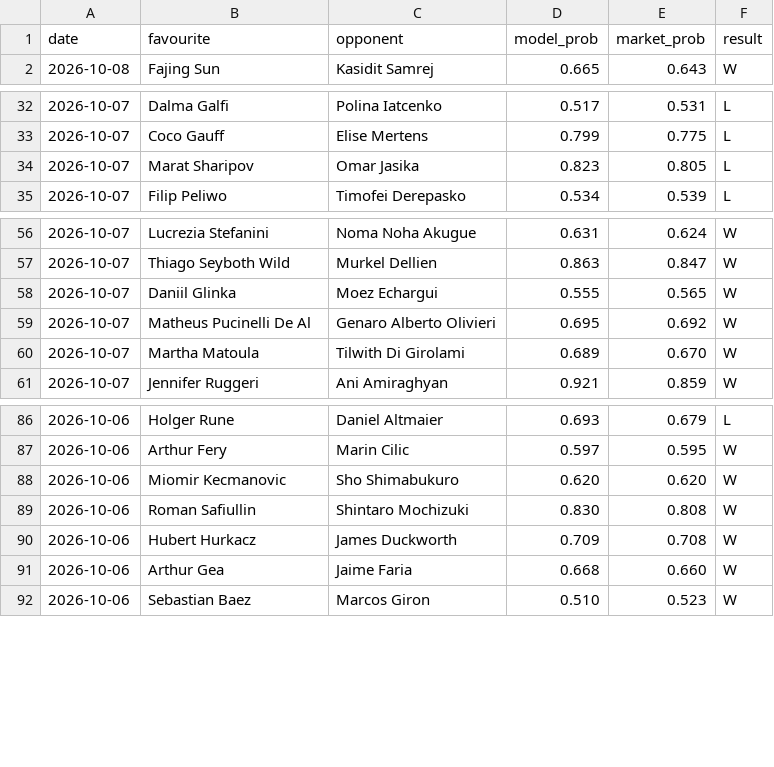
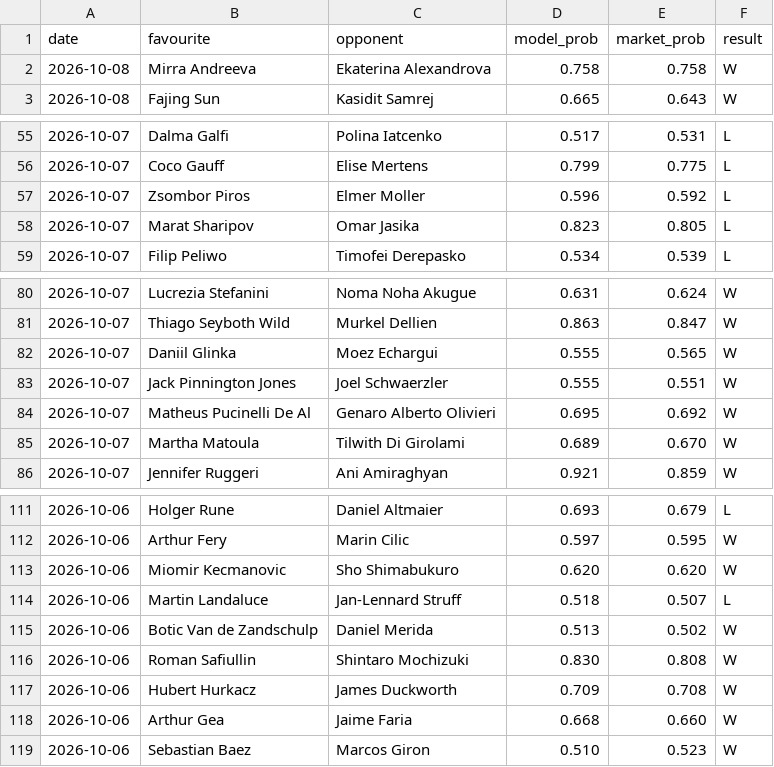
Before and after one commit to Altora-Analytics/altora-analytics, a CSV file: record-tennis.csv, drawn as a sheet; only a part is shown, gaps mark what is left out; the diff covers the shown part only.

```diff
--- a/record-tennis.csv
+++ b/record-tennis.csv
@@ -1,2 +1,3 @@
 date,favourite,opponent,model_prob,market_prob,result
+2026-10-08,Mirra Andreeva,Ekaterina Alexandrova,0.758,0.758,W
 2026-10-08,Fajing Sun,Kasidit Samrej,0.665,0.643,W
@@ -33,2 +56,3 @@ date,favourite,opponent,model_prob,market_prob,result
 2026-10-07,Coco Gauff,Elise Mertens,0.799,0.775,L
+2026-10-07,Zsombor Piros,Elmer Moller,0.596,0.592,L
 2026-10-07,Marat Sharipov,Omar Jasika,0.823,0.805,L
@@ -58,2 +82,3 @@ date,favourite,opponent,model_prob,market_prob,result
 2026-10-07,Daniil Glinka,Moez Echargui,0.555,0.565,W
+2026-10-07,Jack Pinnington Jones,Joel Schwaerzler,0.555,0.551,W
 2026-10-07,Matheus Pucinelli De Al,Genaro Alberto Olivieri,0.695,0.692,W
@@ -88,2 +113,4 @@ date,favourite,opponent,model_prob,market_prob,result
 2026-10-06,Miomir Kecmanovic,Sho Shimabukuro,0.620,0.620,W
+2026-10-06,Martin Landaluce,Jan-Lennard Struff,0.518,0.507,L
+2026-10-06,Botic Van de Zandschulp,Daniel Merida,0.513,0.502,W
 2026-10-06,Roman Safiullin,Shintaro Mochizuki,0.830,0.808,W
```
Also changed, not shown: 22 added rows elsewhere in this file, 1 other file.
